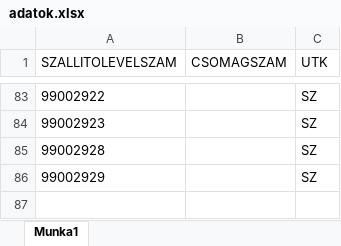
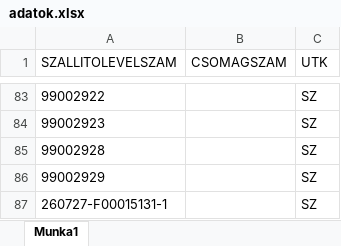
Before and after one commit to hunyadvariarmin/kodkereso-pwa, an Excel workbook: adatok.xlsx, sheet Munka1, drawn as a sheet; only a part is shown, gaps mark what is left out; values as stored, in another font and other column widths than the file's, no borders; the diff names each change by its address in the sheet, - before the commit and + after, or states it on an @@ line.

Commit message:
Add files via upload

```diff
--- a/adatok.xlsx (sheet Munka1)
+++ b/adatok.xlsx (sheet Munka1)
+row 87: 260727-F00015131-1 |  | SZ
```
